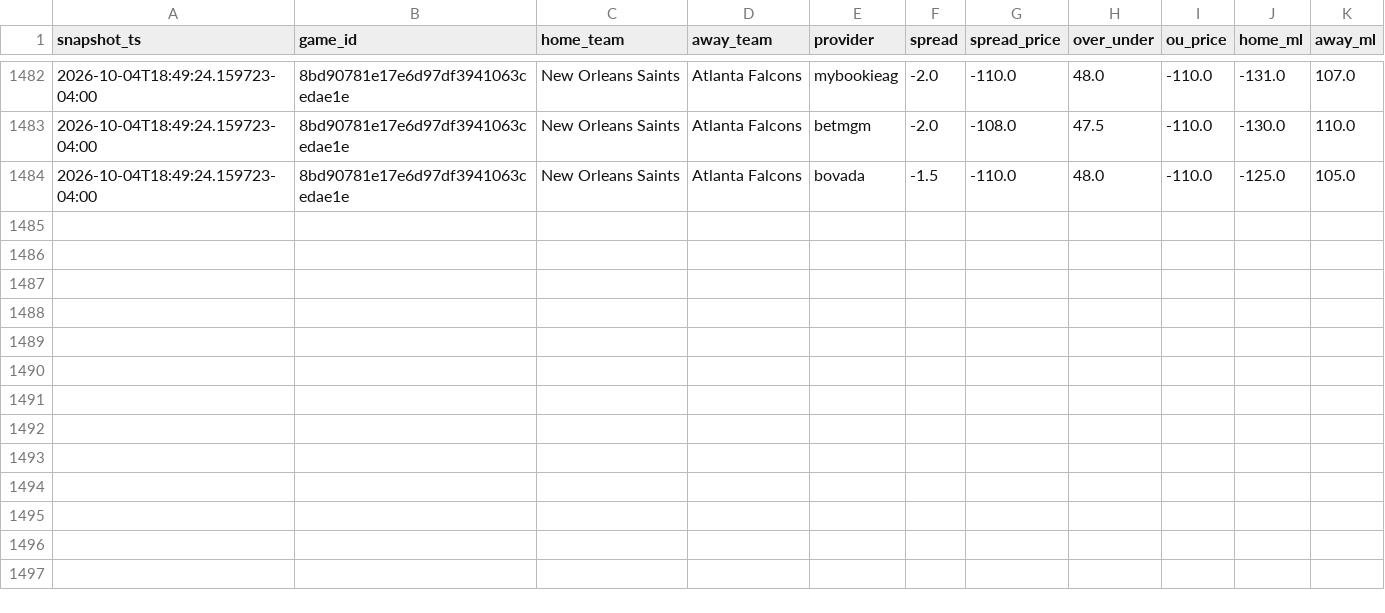
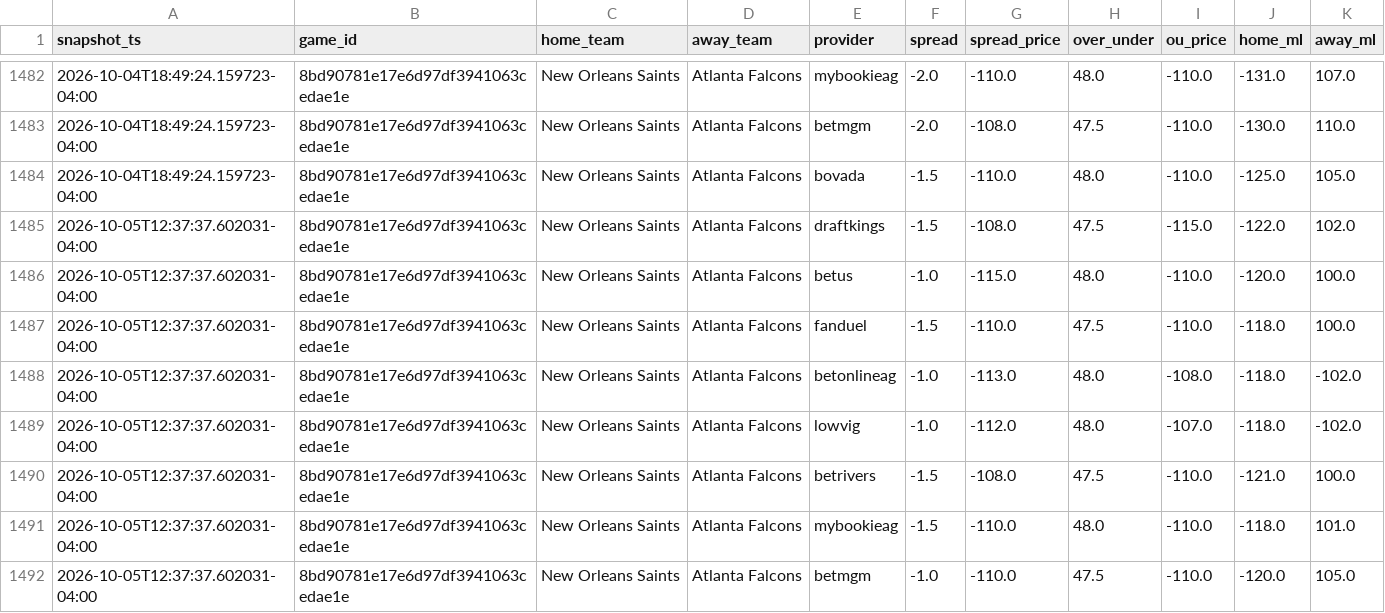
Before and after one commit to vladk-III/NFL-Football, a CSV file: data/odds_snapshots.csv, drawn as a sheet; only a part is shown, gaps mark what is left out.

Commit message:
data: auto snapshot —  wk [2026-10-05]

```diff
--- a/data/odds_snapshots.csv
+++ b/data/odds_snapshots.csv
@@ -1484 +1484,9 @@ snapshot_ts,game_id,home_team,away_team,provider,spread,spread_price,over_under,
 2026-10-04T18:49:24.159723-04:00,8bd90781e17e6d97df3941063cedae1e,New Orleans Saints,Atlanta Falcons,bovada,-1.5,-110.0,48.0,-110.0,-125.0,105.0
+2026-10-05T12:37:37.602031-04:00,8bd90781e17e6d97df3941063cedae1e,New Orleans Saints,Atlanta Falcons,draftkings,-1.5,-108.0,47.5,-115.0,-122.0,102.0
+2026-10-05T12:37:37.602031-04:00,8bd90781e17e6d97df3941063cedae1e,New Orleans Saints,Atlanta Falcons,betus,-1.0,-115.0,48.0,-110.0,-120.0,100.0
+2026-10-05T12:37:37.602031-04:00,8bd90781e17e6d97df3941063cedae1e,New Orleans Saints,Atlanta Falcons,fanduel,-1.5,-110.0,47.5,-110.0,-118.0,100.0
+2026-10-05T12:37:37.602031-04:00,8bd90781e17e6d97df3941063cedae1e,New Orleans Saints,Atlanta Falcons,betonlineag,-1.0,-113.0,48.0,-108.0,-118.0,-102.0
+2026-10-05T12:37:37.602031-04:00,8bd90781e17e6d97df3941063cedae1e,New Orleans Saints,Atlanta Falcons,lowvig,-1.0,-112.0,48.0,-107.0,-118.0,-102.0
+2026-10-05T12:37:37.602031-04:00,8bd90781e17e6d97df3941063cedae1e,New Orleans Saints,Atlanta Falcons,betrivers,-1.5,-108.0,47.5,-110.0,-121.0,100.0
+2026-10-05T12:37:37.602031-04:00,8bd90781e17e6d97df3941063cedae1e,New Orleans Saints,Atlanta Falcons,mybookieag,-1.5,-110.0,48.0,-110.0,-118.0,101.0
+2026-10-05T12:37:37.602031-04:00,8bd90781e17e6d97df3941063cedae1e,New Orleans Saints,Atlanta Falcons,betmgm,-1.0,-110.0,47.5,-110.0,-120.0,105.0
```
Also changed, not shown: data/games.csv, data/weather.csv.
